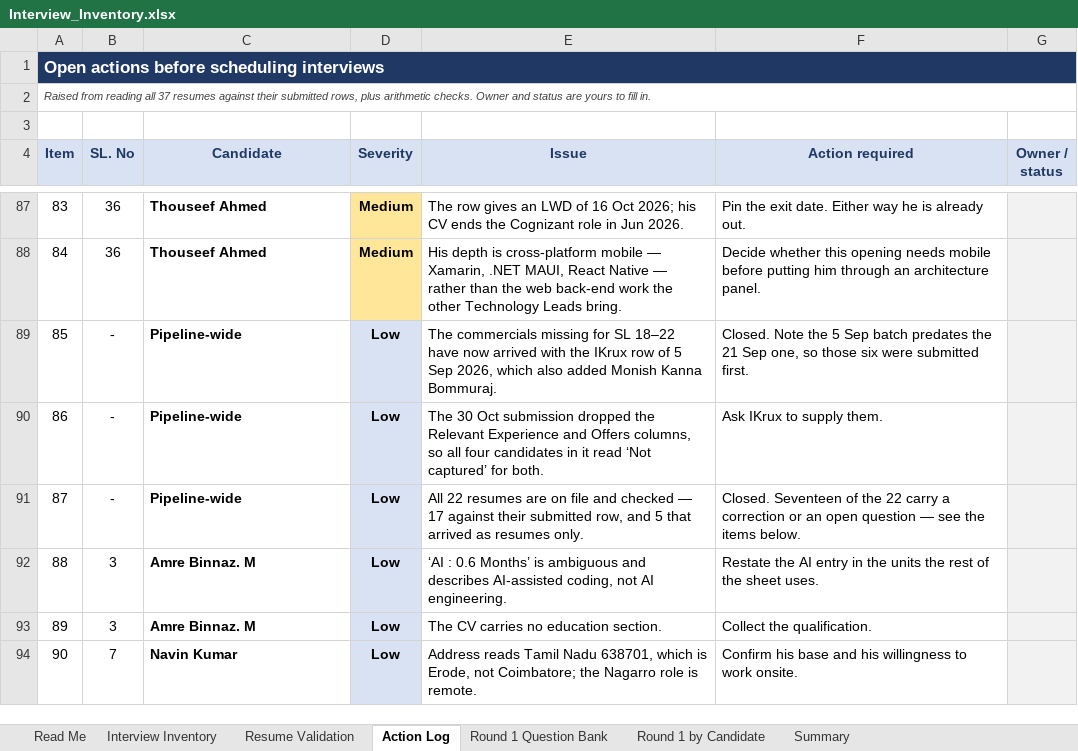
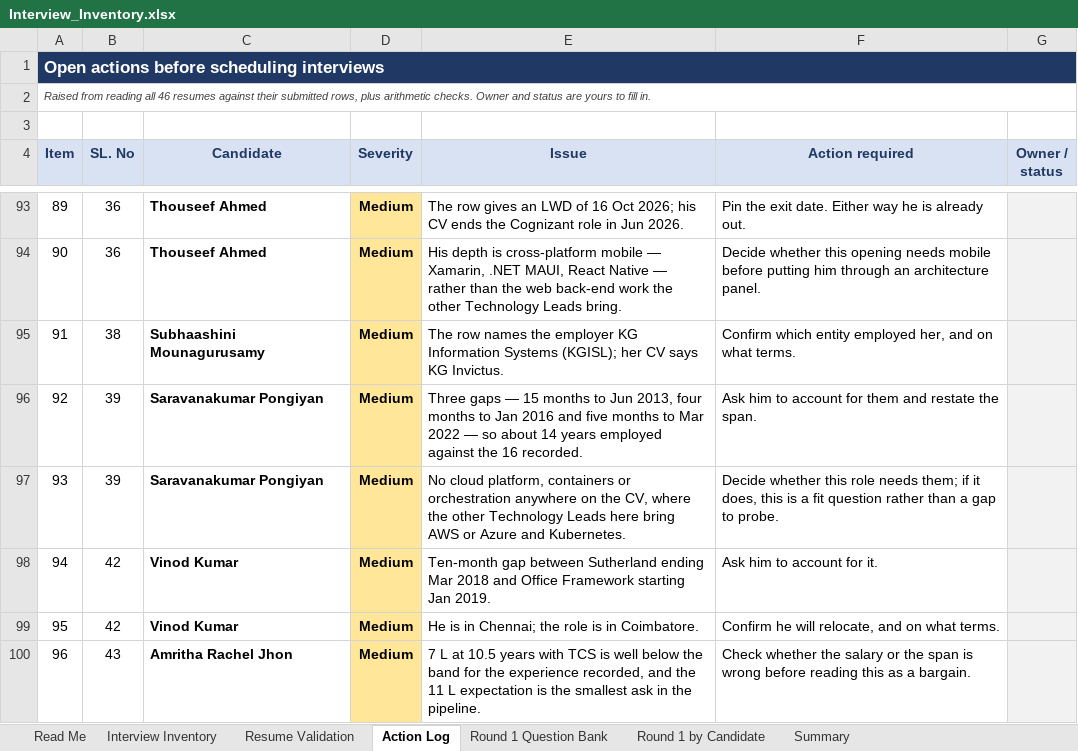
Before and after one commit to b-prabhu/my_utilties, an Excel workbook: interview/Interview_Inventory.xlsx, sheet Action Log, drawn as a sheet; only a part is shown, gaps mark what is left out; the shorter side is filled out with more unchanged rows; values as stored, in another font and other column widths than the file's, no borders; the diff covers the shown part only; the diff names each change by its address in the sheet, - before the commit and + after, or states it on an @@ line.

```diff
--- a/interview/Interview_Inventory.xlsx (sheet Action Log)
+++ b/interview/Interview_Inventory.xlsx (sheet Action Log)
@@ column A (Item) renumbered between rows 2 and 131 @@
+row 95: 91 | 38 | Subhaashini Mounagurusamy | Medium | The row names the employer KG Information Systems (KGISL); her CV says KG Invictus. | Confirm which entity employed her, and on what terms.
+row 96: 92 | 39 | Saravanakumar Pongiyan | Medium | Three gaps — 15 months to Jun 2013, four months to Jan 2016 and five months to Mar 2022 — so about 14 years employed against the 16 recorded. | Ask him to account for them and restate the span.
+row 97: 93 | 39 | Saravanakumar Pongiyan | Medium | No cloud platform, containers or orchestration anywhere on the CV, where the other Technology Leads here bring AWS or Azure and Kubernetes. | Decide whether this role needs them; if it does, this is a fit question rather than a gap to probe.
+row 98: 94 | 42 | Vinod Kumar | Medium | Ten-month gap between Sutherland ending Mar 2018 and Office Framework starting Jan 2019. | Ask him to account for it.
+row 99: 95 | 42 | Vinod Kumar | Medium | He is in Chennai; the role is in Coimbatore. | Confirm he will relocate, and on what terms.
+row 100: 96 | 43 | Amritha Rachel Jhon | Medium | 7 L at 10.5 years with TCS is well below the band for the experience recorded, and the 11 L expectation is the smallest ask in the pipeline. | Check whether the salary or the span is wrong before reading this as a bargain.
```
Also changed, not shown: 19 added rows elsewhere in this sheet, sheet Interview Inventory, sheet Round 1 by Candidate, sheet Resume Validation, sheet Summary, sheet Read Me, formulas that keep their value, 6 other files.
